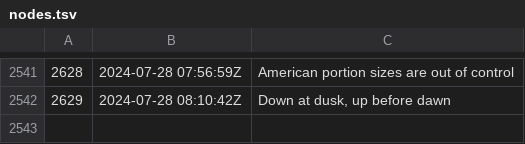
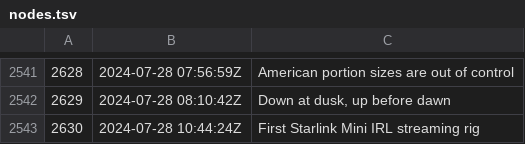
Before and after one commit to rwxrob/zet, a TSV file: docs/dex/nodes.tsv, drawn as a sheet; only a part is shown, gaps mark what is left out.

Commit message:
First Starlink Mini IRL streaming rig

```diff
--- a/docs/dex/nodes.tsv
+++ b/docs/dex/nodes.tsv
@@ -2542 +2542,2 @@
 2629	2024-07-28 08:10:42Z	Down at dusk, up before dawn
+2630	2024-07-28 10:44:24Z	First Starlink Mini IRL streaming rig
```
Also changed, not shown: 4 other files.
